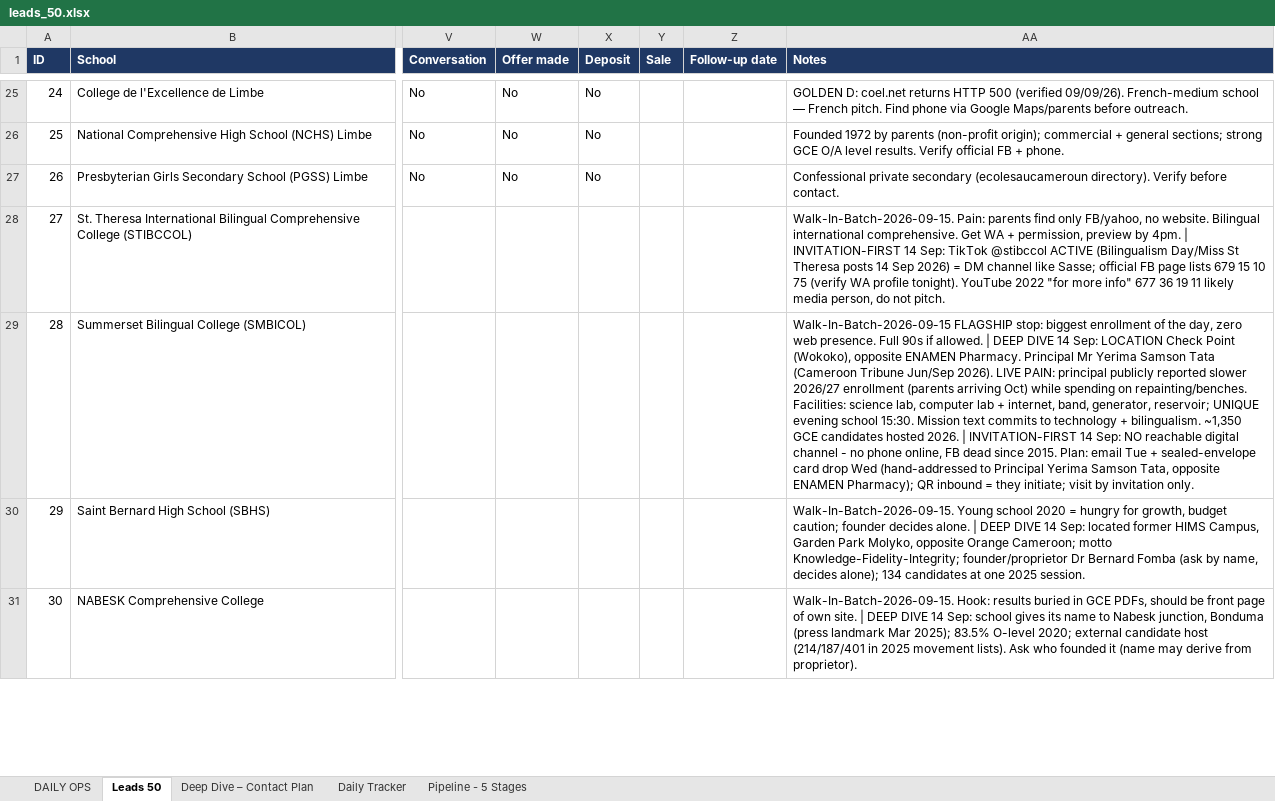
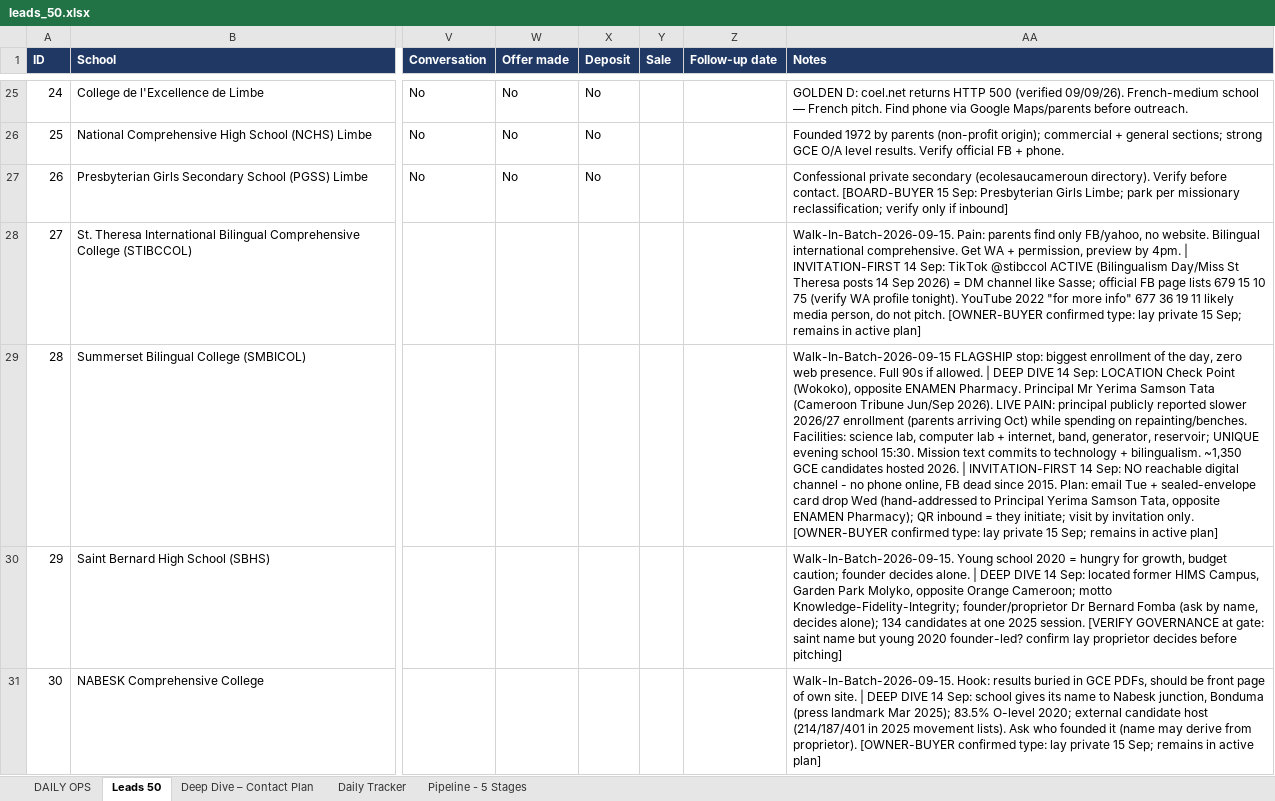
Before and after one commit to AKWOKING/AMK, an Excel workbook: leads/leads_50.xlsx, sheet Leads 50, drawn as a sheet; only a part is shown, gaps mark what is left out; values as stored, in another font and other column widths than the file's, no borders; the diff covers the shown part only; the diff names each change by its address in the sheet, - before the commit and + after, or states it on an @@ line.

Commit message:
Reclassify missionary/confessional secondaries as BOARD-BUYERs (King): park PCSS before send, Baptist inbound-only, network-website claim corrected (error log #2)
Co-authored-by: arena-agent <297053741+arena-agent@users.noreply.github.com>

```diff
--- a/leads/leads_50.xlsx (sheet Leads 50)
+++ b/leads/leads_50.xlsx (sheet Leads 50)
-AA27 (Notes): …before contact.
+AA27 (Notes): …before contact. [BOARD-BUYER 15 Sep: Presbyterian Girls Limbe; park per missionary reclassification; verify only if inbound]
-AA28 (Notes): …not pitch.
+AA28 (Notes): …not pitch. [OWNER-BUYER confirmed type: lay private 15 Sep; remains in active plan]
-AA29 (Notes): …invitation only.
+AA29 (Notes): …invitation only. [OWNER-BUYER confirmed type: lay private 15 Sep; remains in active plan]
-AA30 (Notes): …2025 session.
+AA30 (Notes): …2025 session. [VERIFY GOVERNANCE at gate: saint name but young 2020 founder-led? confirm lay proprietor decides before pitching]
-AA31 (Notes): …from proprietor).
+AA31 (Notes): …from proprietor). [OWNER-BUYER confirmed type: lay private 15 Sep; remains in active plan]
```
Also changed, not shown: 10 edited cells elsewhere in this sheet, 7 other files.
